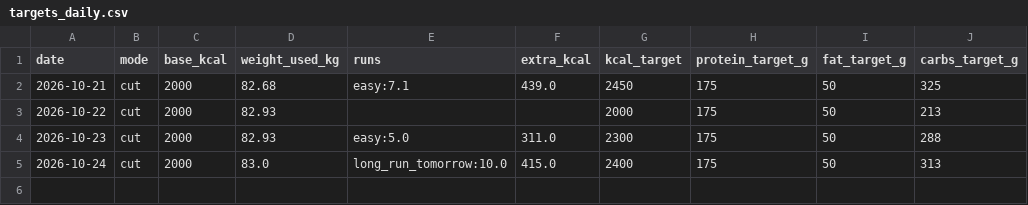
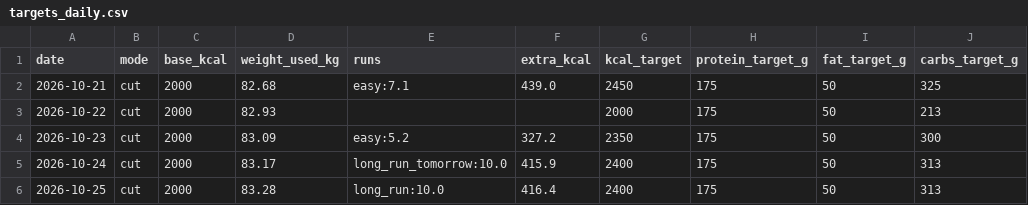
Before and after one commit to PavelJanosekk/RunningCoach, a CSV file: fitness-hub/targets_daily.csv, drawn as a sheet.

Commit message:
data: Fitness Hub export 2026-10-24
Changed: activities.csv, daily_metrics.csv, nutrition_daily.csv, nutrition_items.csv, profile.md, targets_daily.csv, weeks.csv

```diff
--- a/fitness-hub/targets_daily.csv
+++ b/fitness-hub/targets_daily.csv
@@ -3,3 +3,4 @@ date,mode,base_kcal,weight_used_kg,runs,extra_kcal,kcal_target,protein_target_g,
 2026-10-22,cut,2000,82.93,,,2000,175,50,213
-2026-10-23,cut,2000,82.93,easy:5.0,311.0,2300,175,50,288
-2026-10-24,cut,2000,83.0,long_run_tomorrow:10.0,415.0,2400,175,50,313
+2026-10-23,cut,2000,83.09,easy:5.2,327.2,2350,175,50,300
+2026-10-24,cut,2000,83.17,long_run_tomorrow:10.0,415.9,2400,175,50,313
+2026-10-25,cut,2000,83.28,long_run:10.0,416.4,2400,175,50,313
```
Also changed, not shown: fitness-hub/activities.csv, fitness-hub/daily_metrics.csv, 4 other files.
